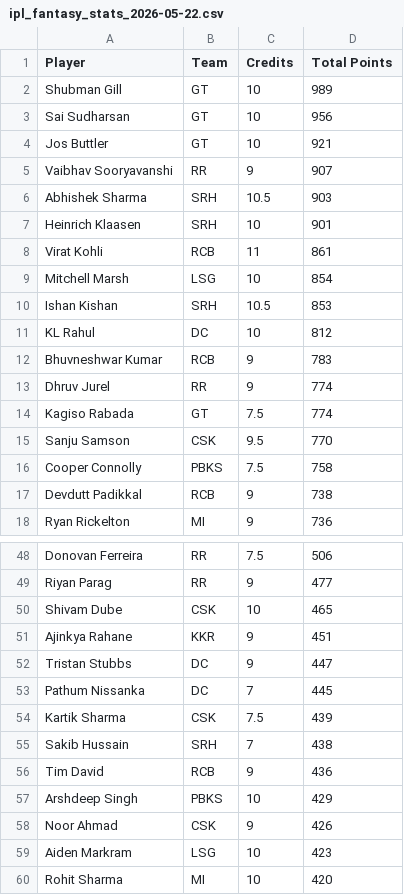
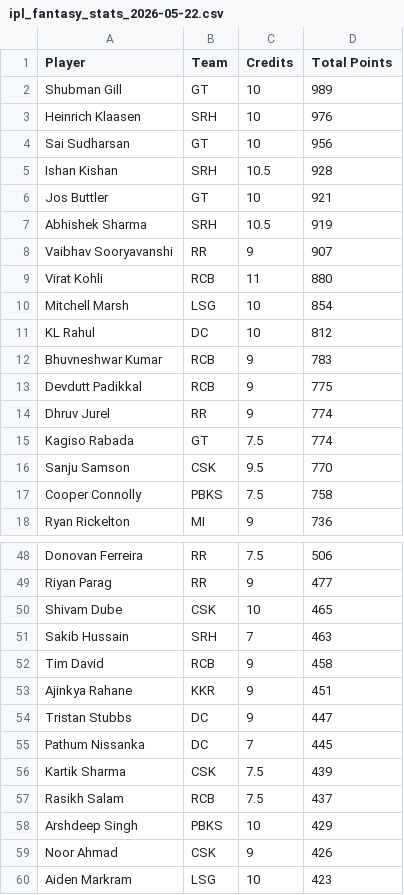
Before and after one commit to Malyala-Meghamsh/ipl-fantasy-league, a CSV file: ipl_fantasy_stats_2026-05-22.csv, drawn as a sheet; only a part is shown, gaps mark what is left out; the shorter side is filled out with more unchanged rows; the diff covers the shown part only.

```diff
--- a/ipl_fantasy_stats_2026-05-22.csv
+++ b/ipl_fantasy_stats_2026-05-22.csv
@@ -2,12 +2,13 @@ Player,Team,Credits,Total Points
 Shubman Gill,GT,10,989
+Heinrich Klaasen,SRH,10,976
 Sai Sudharsan,GT,10,956
+Ishan Kishan,SRH,10.5,928
 Jos Buttler,GT,10,921
+Abhishek Sharma,SRH,10.5,919
 Vaibhav Sooryavanshi,RR,9,907
-Abhishek Sharma,SRH,10.5,903
-Heinrich Klaasen,SRH,10,901
-Virat Kohli,RCB,11,861
+Virat Kohli,RCB,11,880
 Mitchell Marsh,LSG,10,854
-Ishan Kishan,SRH,10.5,853
 KL Rahul,DC,10,812
 Bhuvneshwar Kumar,RCB,9,783
+Devdutt Padikkal,RCB,9,775
 Dhruv Jurel,RR,9,774
@@ -16,3 +17,2 @@ Sanju Samson,CSK,9.5,770
 Cooper Connolly,PBKS,7.5,758
-Devdutt Padikkal,RCB,9,738
 Ryan Rickelton,MI,9,736
@@ -50,2 +50,4 @@ Riyan Parag,RR,9,477
 Shivam Dube,CSK,10,465
+Sakib Hussain,SRH,7,463
+Tim David,RCB,9,458
 Ajinkya Rahane,KKR,9,451
@@ -54,4 +56,3 @@ Pathum Nissanka,DC,7,445
 Kartik Sharma,CSK,7.5,439
-Sakib Hussain,SRH,7,438
-Tim David,RCB,9,436
+Rasikh Salam,RCB,7.5,437
 Arshdeep Singh,PBKS,10,429
```
Also changed, not shown: 11 added rows, 12 removed rows and 2 edited cells elsewhere in this file, ranking_history.csv, 2 other files.
